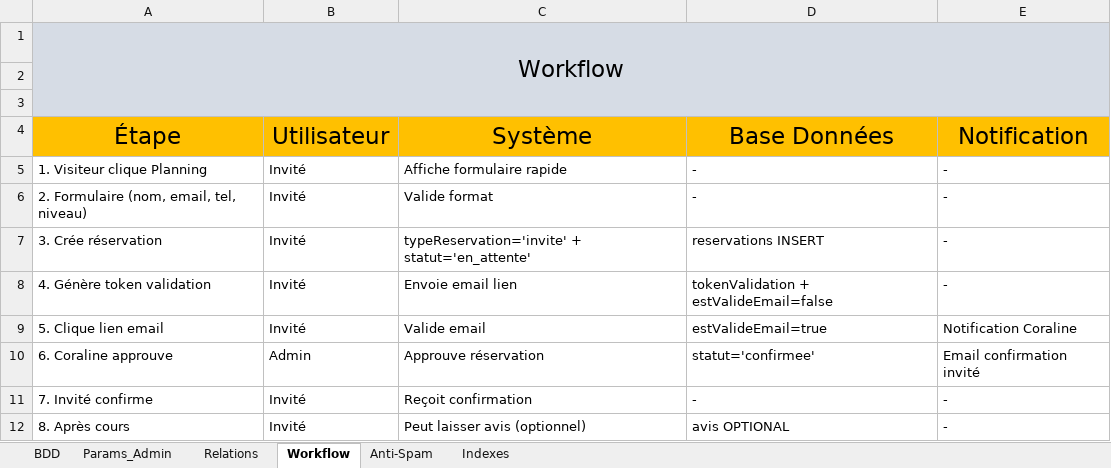
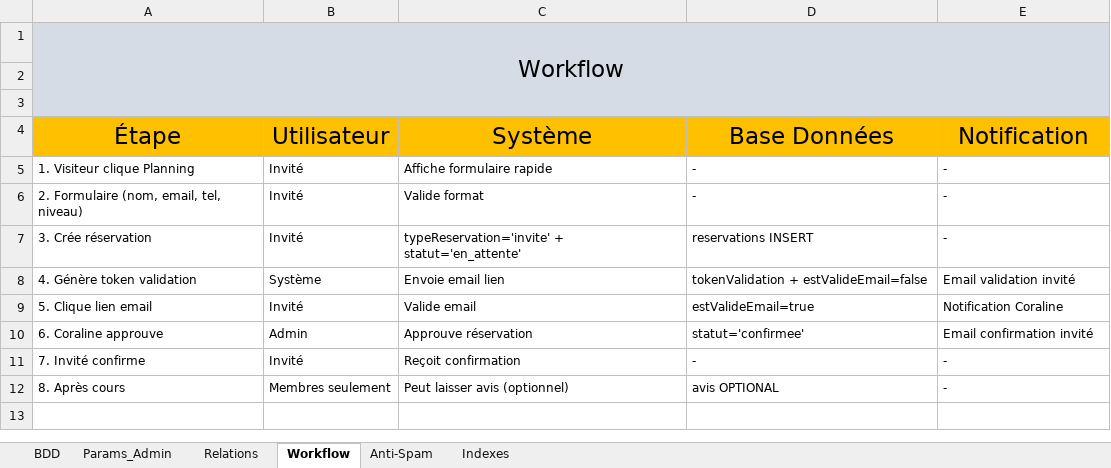
Before and after one commit to LeRenardeauCode/pole-evolution-fullstack, an Excel workbook: docs/DICTIONNAIRE DE DONNEES Pole Evolution.xlsx, sheet Workflow, drawn as a sheet; values as stored, in another font and other column widths than the file's, no borders; the diff names each change by its address in the sheet, - before the commit and + after, or states it on an @@ line.

```diff
--- a/docs/DICTIONNAIRE DE DONNEES Pole Evolution.xlsx (sheet Workflow)
+++ b/docs/DICTIONNAIRE DE DONNEES Pole Evolution.xlsx (sheet Workflow)
@@ A5:E12 text size: smaller @@
-B8 (Utilisateur): Invité
+B8 (Utilisateur): Système
-E8 (Notification): -
+E8 (Notification): Email validation invité
-B12 (Utilisateur): Invité
+B12 (Utilisateur): Membres seulement
```
Also changed, not shown: sheet BDD, sheet Relations, sheet Params_Admin.
